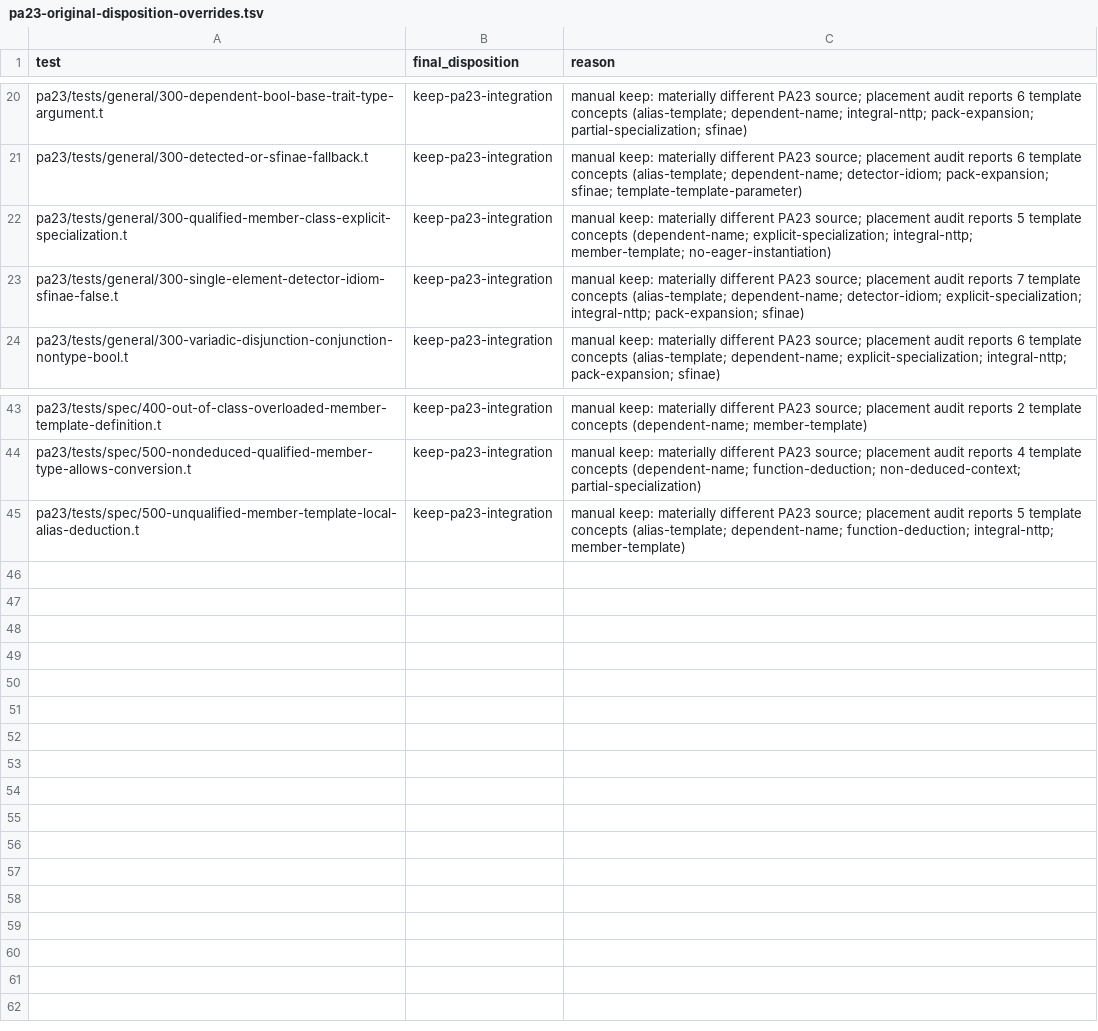
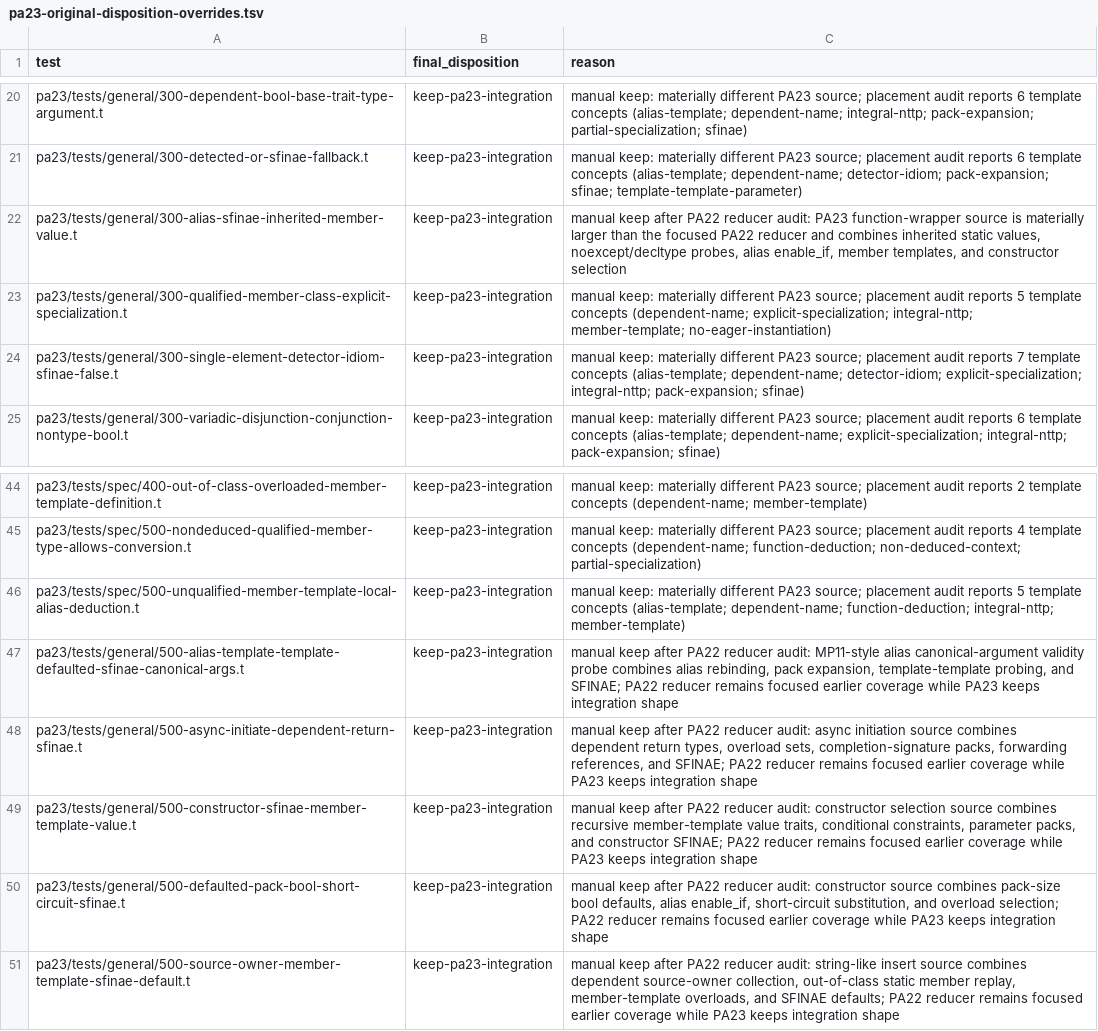
Before and after one commit to vishvananda/cppgm-extended, a TSV file: analysis/pa23-original-disposition-overrides.tsv, drawn as a sheet; only a part is shown, gaps mark what is left out.

Commit message:
pa23: restore SFINAE integration originals

```diff
--- a/analysis/pa23-original-disposition-overrides.tsv
+++ b/analysis/pa23-original-disposition-overrides.tsv
@@ -21,2 +21,3 @@ pa23/tests/general/300-dependent-bool-base-trait-type-argument.t	keep-pa23-integ
 pa23/tests/general/300-detected-or-sfinae-fallback.t	keep-pa23-integration	manual keep: materially different PA23 source; placement audit reports 6 template concepts (alias-template; dependent-name; detector-idiom; pack-expansion; sfinae; template-template-parameter)
+pa23/tests/general/300-alias-sfinae-inherited-member-value.t	keep-pa23-integration	manual keep after PA22 reducer audit: PA23 function-wrapper source is materially larger than the focused PA22 reducer and combines inherited static values, noexcept/decltype probes, alias enable_if, member templates, and constructor selection
 pa23/tests/general/300-qualified-member-class-explicit-specialization.t	keep-pa23-integration	manual keep: materially different PA23 source; placement audit reports 5 template concepts (dependent-name; explicit-specialization; integral-nttp; member-template; no-eager-instantiation)
@@ -45 +46,6 @@ pa23/tests/spec/500-nondeduced-qualified-member-type-allows-conversion.t	keep-pa
 pa23/tests/spec/500-unqualified-member-template-local-alias-deduction.t	keep-pa23-integration	manual keep: materially different PA23 source; placement audit reports 5 template concepts (alias-template; dependent-name; function-deduction; integral-nttp; member-template)
+pa23/tests/general/500-alias-template-template-defaulted-sfinae-canonical-args.t	keep-pa23-integration	manual keep after PA22 reducer audit: MP11-style alias canonical-argument validity probe combines alias rebinding, pack expansion, template-template probing, and SFINAE; PA22 reducer remains focused earlier coverage while PA23 keeps integration shape
+pa23/tests/general/500-async-initiate-dependent-return-sfinae.t	keep-pa23-integration	manual keep after PA22 reducer audit: async initiation source combines dependent return types, overload sets, completion-signature packs, forwarding references, and SFINAE; PA22 reducer remains focused earlier coverage while PA23 keeps integration shape
+pa23/tests/general/500-constructor-sfinae-member-template-value.t	keep-pa23-integration	manual keep after PA22 reducer audit: constructor selection source combines recursive member-template value traits, conditional constraints, parameter packs, and constructor SFINAE; PA22 reducer remains focused earlier coverage while PA23 keeps integration shape
+pa23/tests/general/500-defaulted-pack-bool-short-circuit-sfinae.t	keep-pa23-integration	manual keep after PA22 reducer audit: constructor source combines pack-size bool defaults, alias enable_if, short-circuit substitution, and overload selection; PA22 reducer remains focused earlier coverage while PA23 keeps integration shape
+pa23/tests/general/500-source-owner-member-template-sfinae-default.t	keep-pa23-integration	manual keep after PA22 reducer audit: string-like insert source combines dependent source-owner collection, out-of-class static member replay, member-template overloads, and SFINAE defaults; PA22 reducer remains focused earlier coverage while PA23 keeps integration shape
```
Also changed, not shown: pa23_feature_backfill_tracker.tsv, 26 other files.
